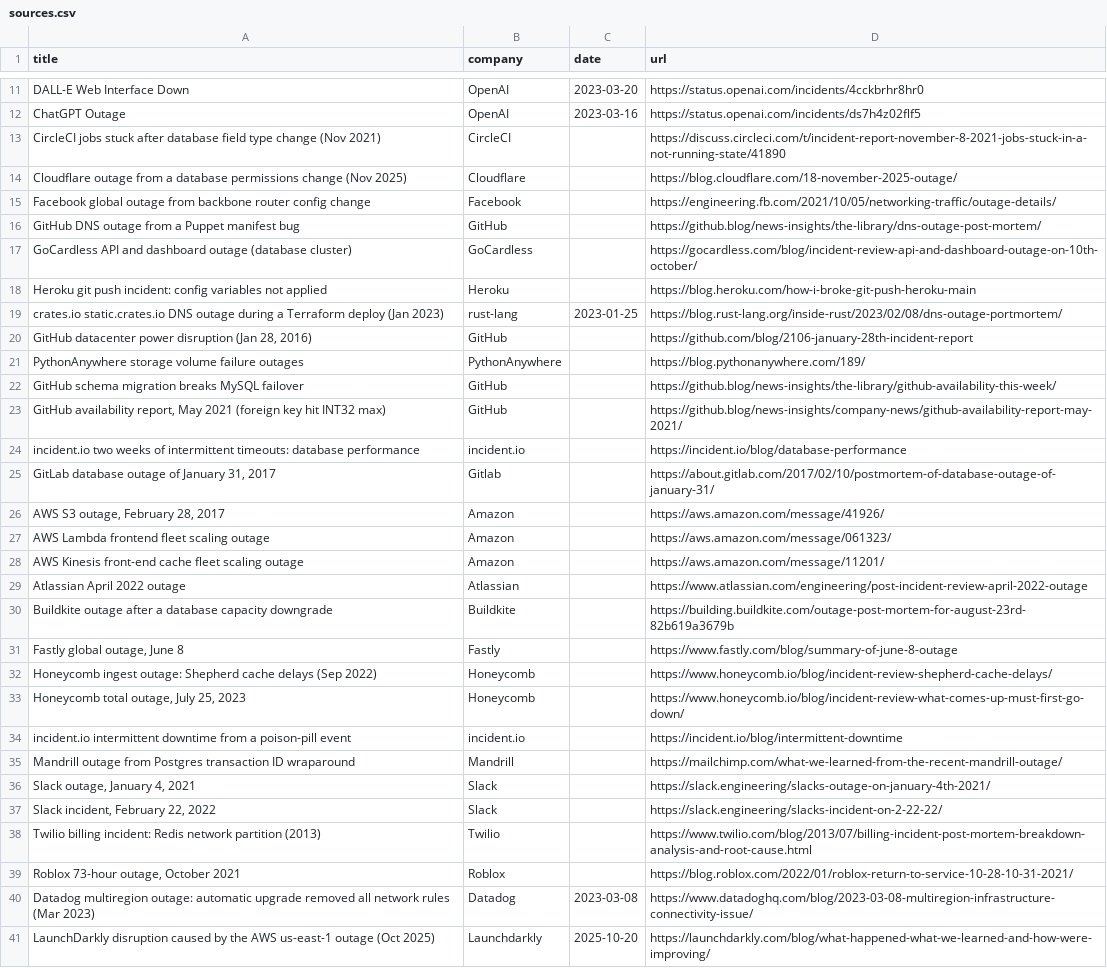
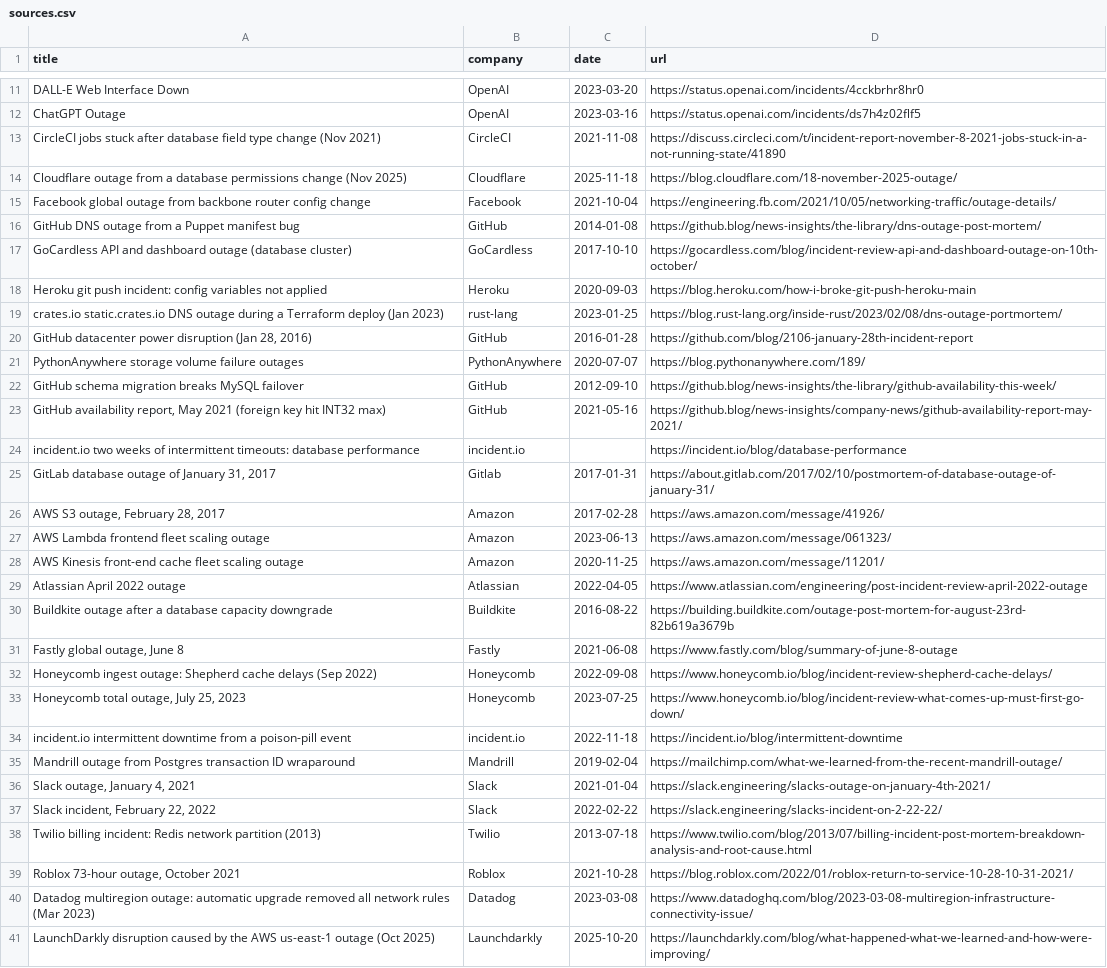
Before and after one commit to AseelSeef/incident-rag, a CSV file: data/sources.csv, drawn as a sheet; only a part is shown, gaps mark what is left out; the diff covers the shown part only; the diff names each change by its address in the sheet, - before the commit and + after, or states it on an @@ line.

```diff
--- a/data/sources.csv
+++ b/data/sources.csv
-C13 (date): (empty)
+C13 (date): 2021-11-08
-C14 (date): (empty)
+C14 (date): 2025-11-18
-C15 (date): (empty)
+C15 (date): 2021-10-04
-C16 (date): (empty)
+C16 (date): 2014-01-08
-C17 (date): (empty)
+C17 (date): 2017-10-10
-C18 (date): (empty)
+C18 (date): 2020-09-03
-C20 (date): (empty)
+C20 (date): 2016-01-28
-C21 (date): (empty)
+C21 (date): 2020-07-07
-C22 (date): (empty)
+C22 (date): 2012-09-10
-C23 (date): (empty)
+C23 (date): 2021-05-16
-C25 (date): (empty)
+C25 (date): 2017-01-31
-C26 (date): (empty)
+C26 (date): 2017-02-28
-C27 (date): (empty)
+C27 (date): 2023-06-13
-C28 (date): (empty)
+C28 (date): 2020-11-25
-C29 (date): (empty)
+C29 (date): 2022-04-05
-C30 (date): (empty)
+C30 (date): 2016-08-22
-C31 (date): (empty)
+C31 (date): 2021-06-08
-C32 (date): (empty)
+C32 (date): 2022-09-08
-C33 (date): (empty)
+C33 (date): 2023-07-25
-C34 (date): (empty)
+C34 (date): 2022-11-18
-C35 (date): (empty)
+C35 (date): 2019-02-04
-C36 (date): (empty)
+C36 (date): 2021-01-04
-C37 (date): (empty)
+C37 (date): 2022-02-22
-C38 (date): (empty)
+C38 (date): 2013-07-18
-C39 (date): (empty)
+C39 (date): 2021-10-28
```
Also changed, not shown: 1 edited cell elsewhere in this file, 7 other files.
